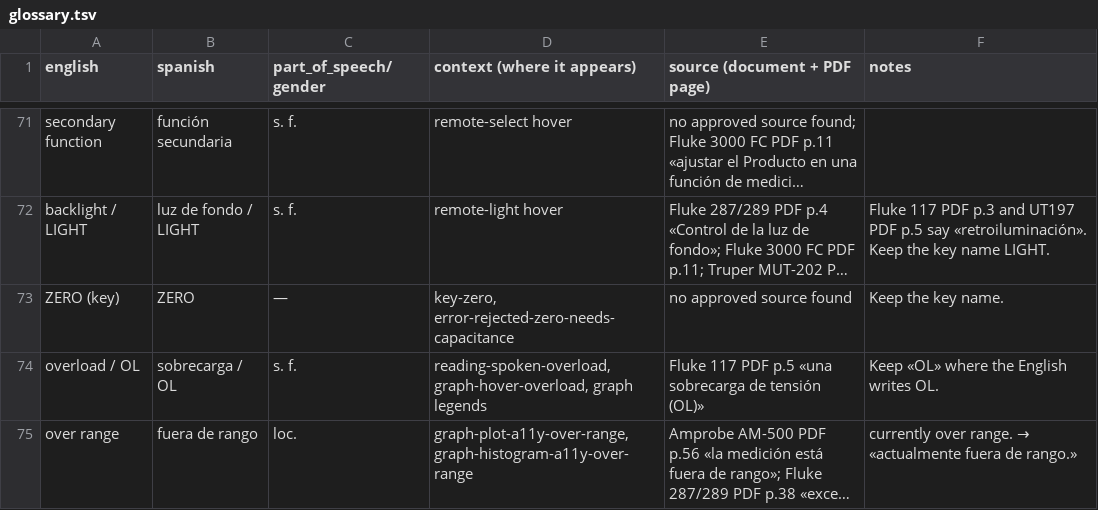
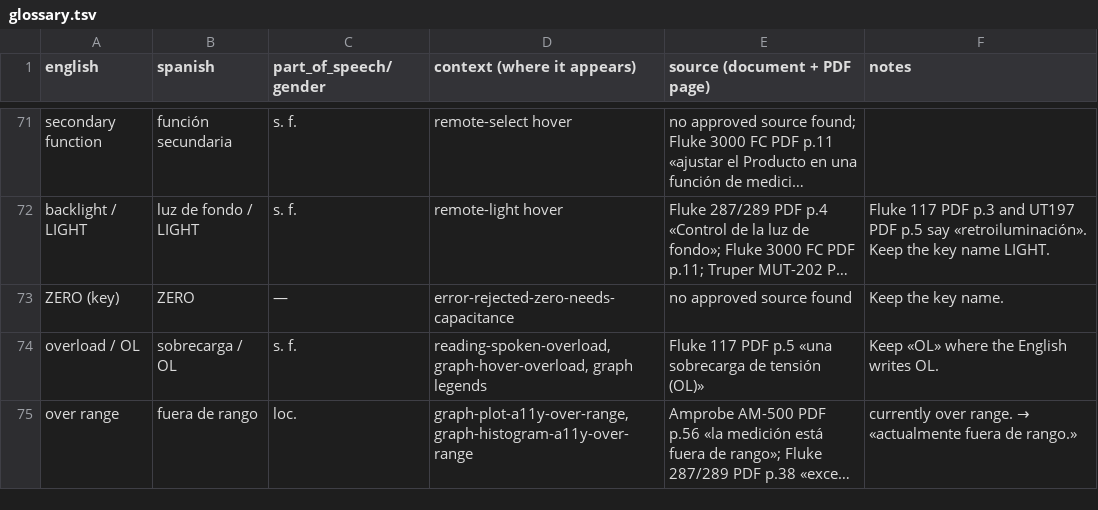
Before and after one commit to antoinecellerier/dmm-tools, a TSV file: i18n/es/glossary.tsv, drawn as a sheet; only a part is shown, gaps mark what is left out; long unchanged cells end in …; the diff names each change by its address in the sheet, - before the commit and + after, or states it on an @@ line.

```diff
--- a/i18n/es/glossary.tsv
+++ b/i18n/es/glossary.tsv
-D73 (context (where it appears)): key-zero, error-rejected-zero-needs-capacitance
+D73 (context (where it appears)): error-rejected-zero-needs-capacitance
```
Also changed, not shown: i18n/fr/glossary.tsv, i18n/ja/glossary.tsv, 17 other files.
